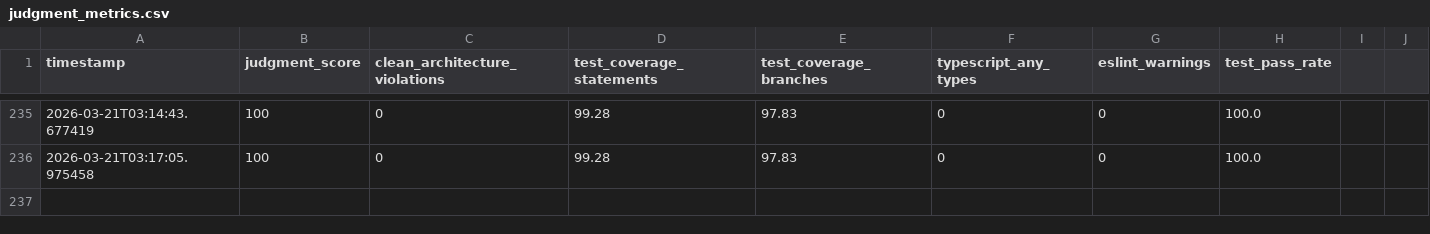
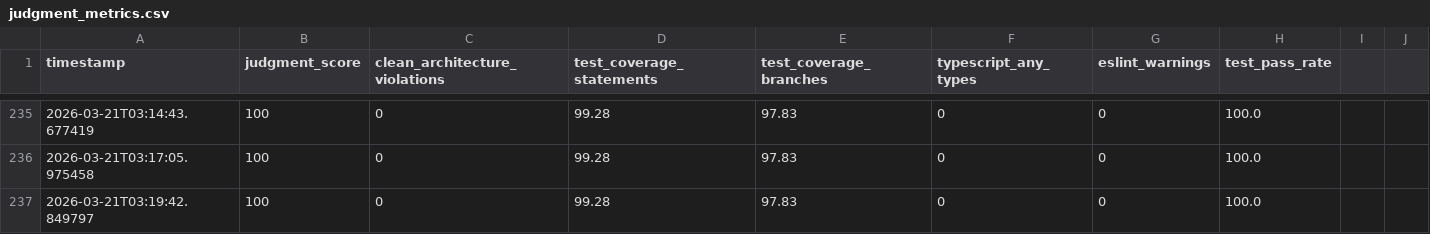
Before and after one commit to nobu007/yka_ikiiki_record, a CSV file: data/judgment_metrics.csv, drawn as a sheet; only a part is shown, gaps mark what is left out; the diff names each change by its address in the sheet, - before the commit and + after, or states it on an @@ line.

Commit message:
metrics: record judgment score 100/100 for 2026-03-20T18:21:35

```diff
--- a/data/judgment_metrics.csv
+++ b/data/judgment_metrics.csv
+row 237: 2026-03-21T03:19:42.849797 | 100 | 0 | 99.28 | 97.83 | 0 | 0 | 100.0
```
